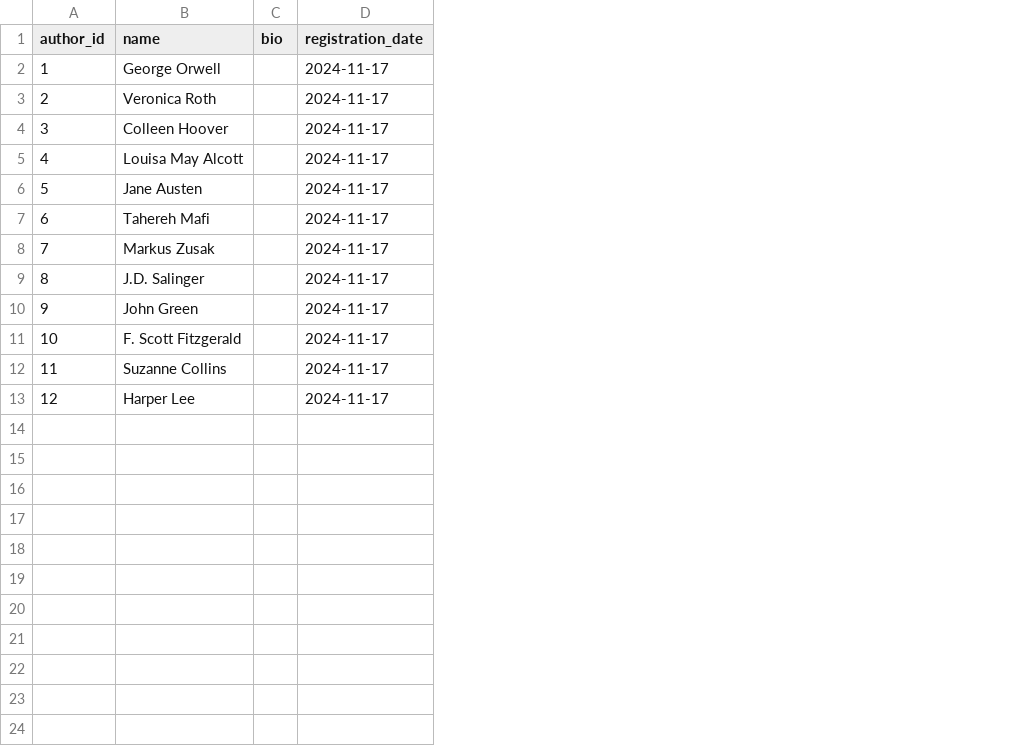
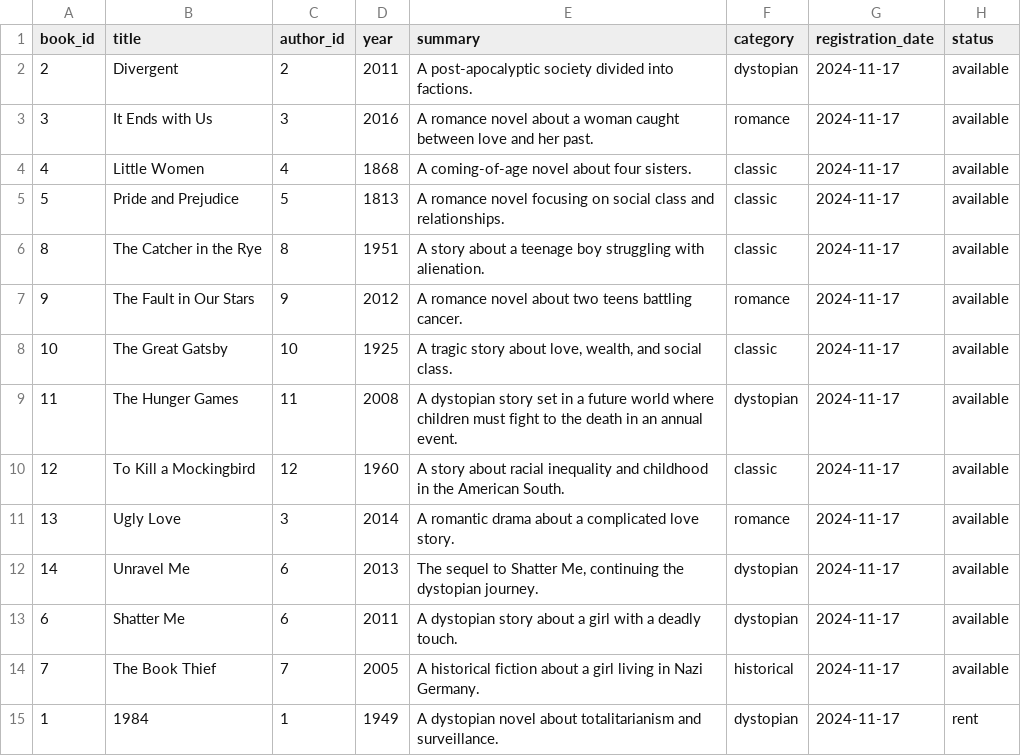
Before and after one commit to AKUZWE-Sheja/pythonLibrary, a CSV file: eda/authors_data.csv, drawn as a sheet; removed rows and columns are numbered as before the commit, all else as after; the diff names each change by its address in the sheet, - before the commit and + after, or states it on an @@ line.

```diff
--- a/eda/authors_data.csv
+++ b/eda/authors_data.csv
+column A (book_id), rows 2-10: 2 | 3 | 4 | 5 | 8 | 9 | 10 | 11 | 12
+column B (title), rows 2-10: Divergent | It Ends with Us | Little Women | Pride and Prejudice | The Catcher in the Rye | The Fault in Our Stars | The Great Gatsby | The Hunger Games | To Kill a Mockingbird
-column B (name), rows 3-6: Veronica Roth | Colleen Hoover | Louisa May Alcott | Jane Austen; rows 9-13: J.D. Salinger | John Green | F. Scott Fitzgerald | Suzanne Collins | Harper Lee
-column C (bio), empty
+column D (year), rows 2-10: 2011 | 2016 | 1868 | 1813 | 1951 | 2012 | 1925 | 2008 | 1960
+column E (summary), rows 2-10: A post-apocalyptic society divided into factions. | A romance novel about a woman caught between love and her past. | A coming-of-age novel about four sisters. | A romance novel focusing on social class and relationships. | A story about a teenage boy struggling with alienation. | A romance novel about two teens battling cancer. | A tragic story about love, wealth, and social class. | A dystopian story set in a future world where children must fight to the death in an annual event. | A story about racial inequality and childhood in the American South.
+column F (category), rows 2-10: dystopian | romance | classic | classic | classic | romance | classic | dystopian | classic
+column H (status), rows 2-10: all available
+row 11: 13 | Ugly Love | 3 | 2014 | A romantic drama about a complicated love story. | romance | 2024-11-17 | available
@@ row 7 moved to row 12: 14 @@
+row 13: 6 | Shatter Me | 6 | 2011 | A dystopian story about a girl with a deadly touch. | dystopian | 2024-11-17 | available
@@ row 8 moved to row 14: 7 @@
@@ row 2 moved to row 15: 1 @@
```
Also changed, not shown: 5 other files.
